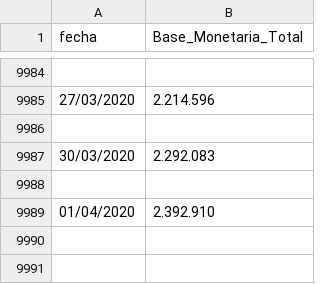
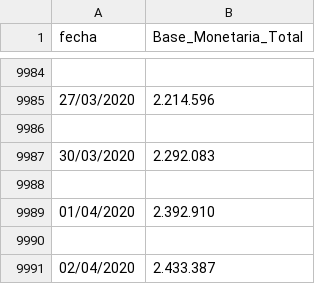
Before and after one commit to WilsonHintz/baseMonetaria, a CSV file: middle.csv, drawn as a sheet; only a part is shown, gaps mark what is left out; the diff names each change by its address in the sheet, - before the commit and + after, or states it on an @@ line.

Commit message:
new data and looks

```diff
--- a/middle.csv
+++ b/middle.csv
+row 9990: (empty)
+row 9991: 02/04/2020 | 2.433.387
```
Also changed, not shown: static/output.csv, 3 other files.
